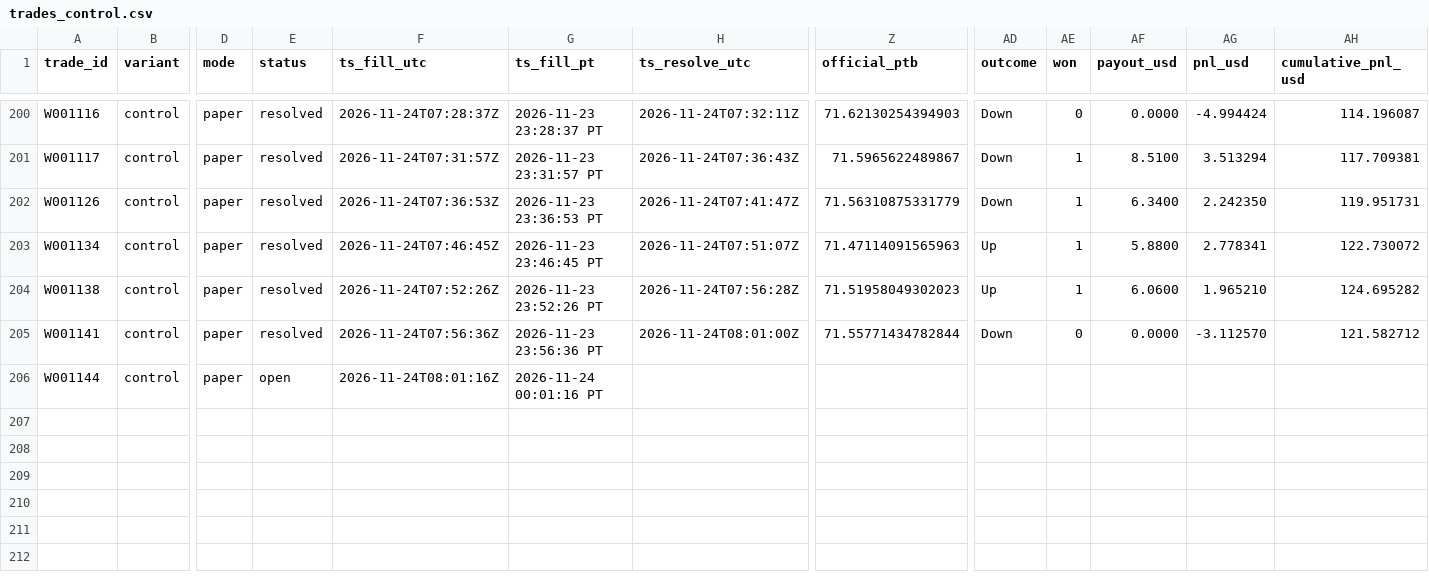
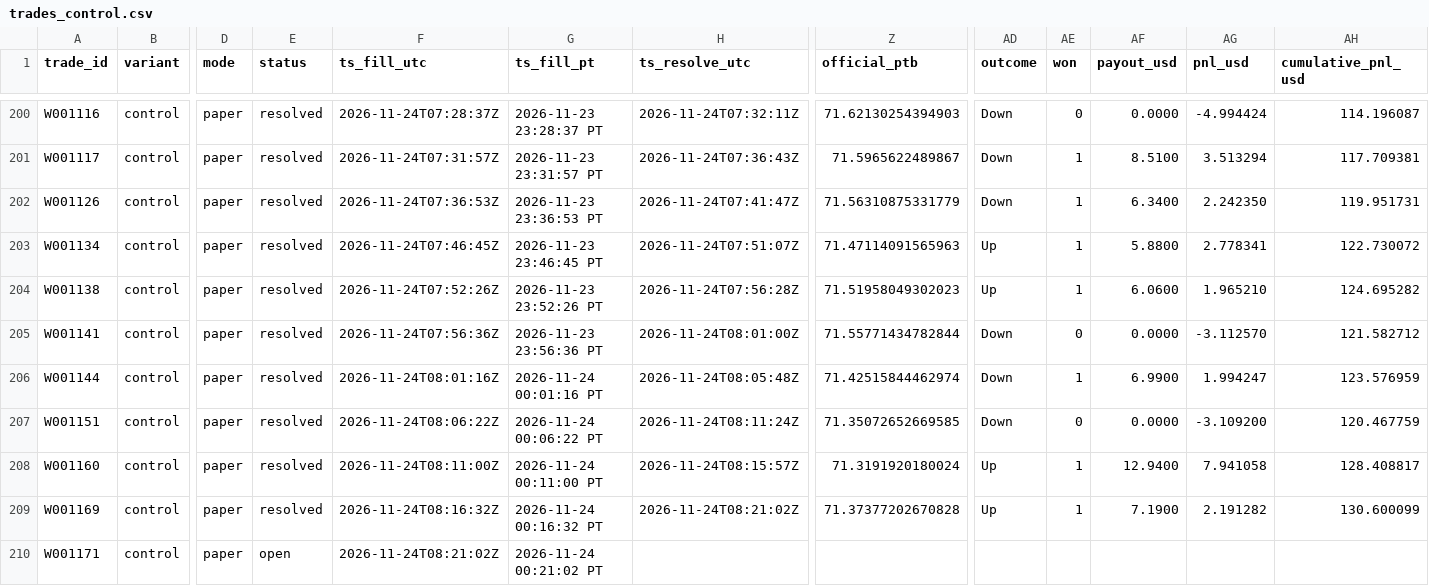
Before and after one commit to michaeldeuchar-dotcom/sol-paper-bot, a CSV file: data/week2/trades_control.csv, drawn as a sheet; only a part is shown, gaps mark what is left out; rows hold the shown columns only; the diff names each change by its address in the sheet, - before the commit and + after, or states it on an @@ line.

```diff
--- a/data/week2/trades_control.csv
+++ b/data/week2/trades_control.csv
-E206 (status): open
+E206 (status): resolved
-H206 (ts_resolve_utc): (empty)
+H206 (ts_resolve_utc): 2026-11-24T08:05:48Z
-Z206 (official_ptb): (empty)
+Z206 (official_ptb): 71.42515844462974
-AD206 (outcome): (empty)
+AD206 (outcome): Down
-AE206 (won): (empty)
+AE206 (won): 1
-AF206 (payout_usd): (empty)
+AF206 (payout_usd): 6.9900
-AG206 (pnl_usd): (empty)
+AG206 (pnl_usd): 1.994247
-AH206 (cumulative_pnl_usd): (empty)
+AH206 (cumulative_pnl_usd): 123.576959
+row 207: W001151 | control | paper | resolved | 2026-11-24T08:06:22Z | 2026-11-24 00:06:22 PT | 2026-11-24T08:11:24Z | 71.35072652669585 | Down | 0 | 0.0000 | -3.109200 | 120.467759
+row 208: W001160 | control | paper | resolved | 2026-11-24T08:11:00Z | 2026-11-24 00:11:00 PT | 2026-11-24T08:15:57Z | 71.3191920180024 | Up | 1 | 12.9400 | 7.941058 | 128.408817
+row 209: W001169 | control | paper | resolved | 2026-11-24T08:16:32Z | 2026-11-24 00:16:32 PT | 2026-11-24T08:21:02Z | 71.37377202670828 | Up | 1 | 7.1900 | 2.191282 | 130.600099
+row 210: W001171 | control | paper | open | 2026-11-24T08:21:02Z | 2026-11-24 00:21:02 PT
```
Also changed, not shown: data/week2/cash_out_exits.csv, data/week2/decisions_tail.csv, 17 other files.
